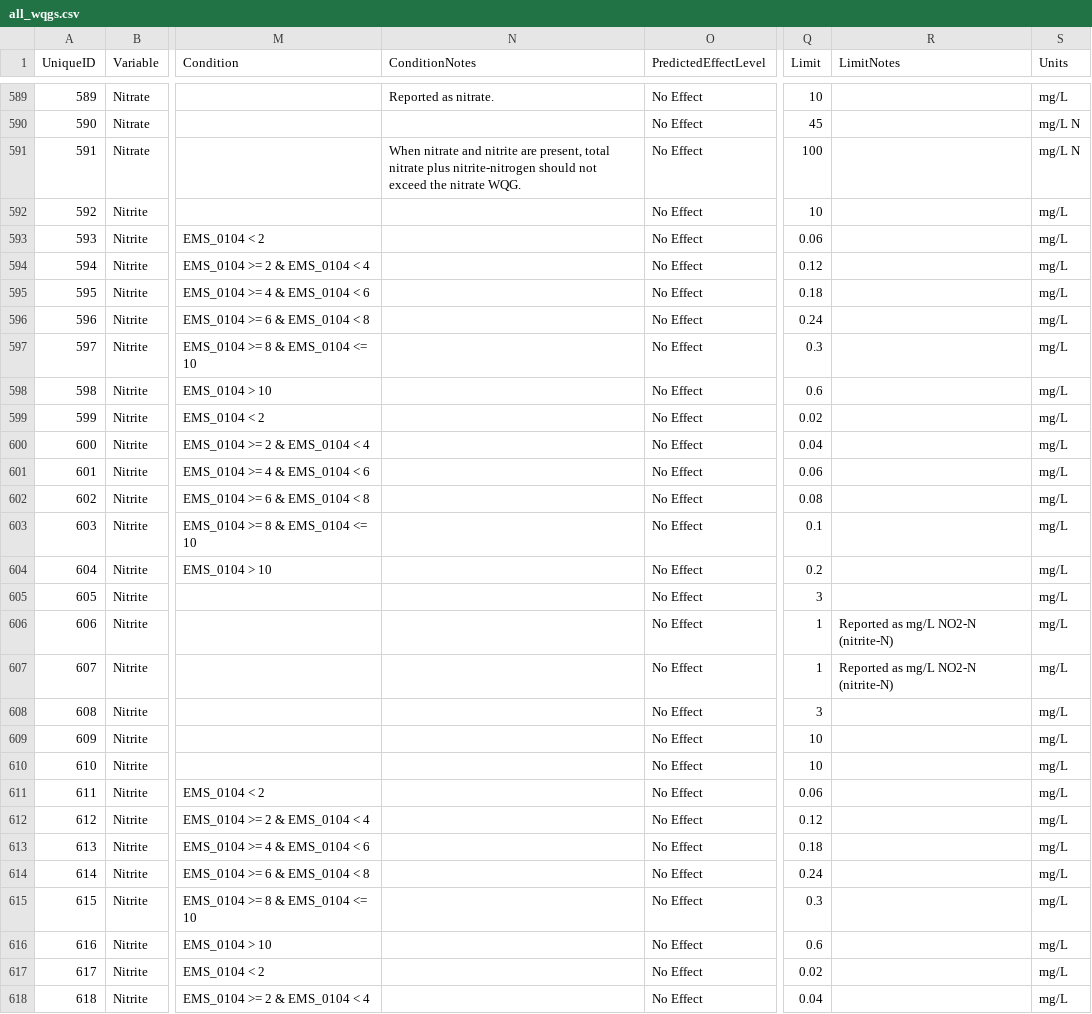
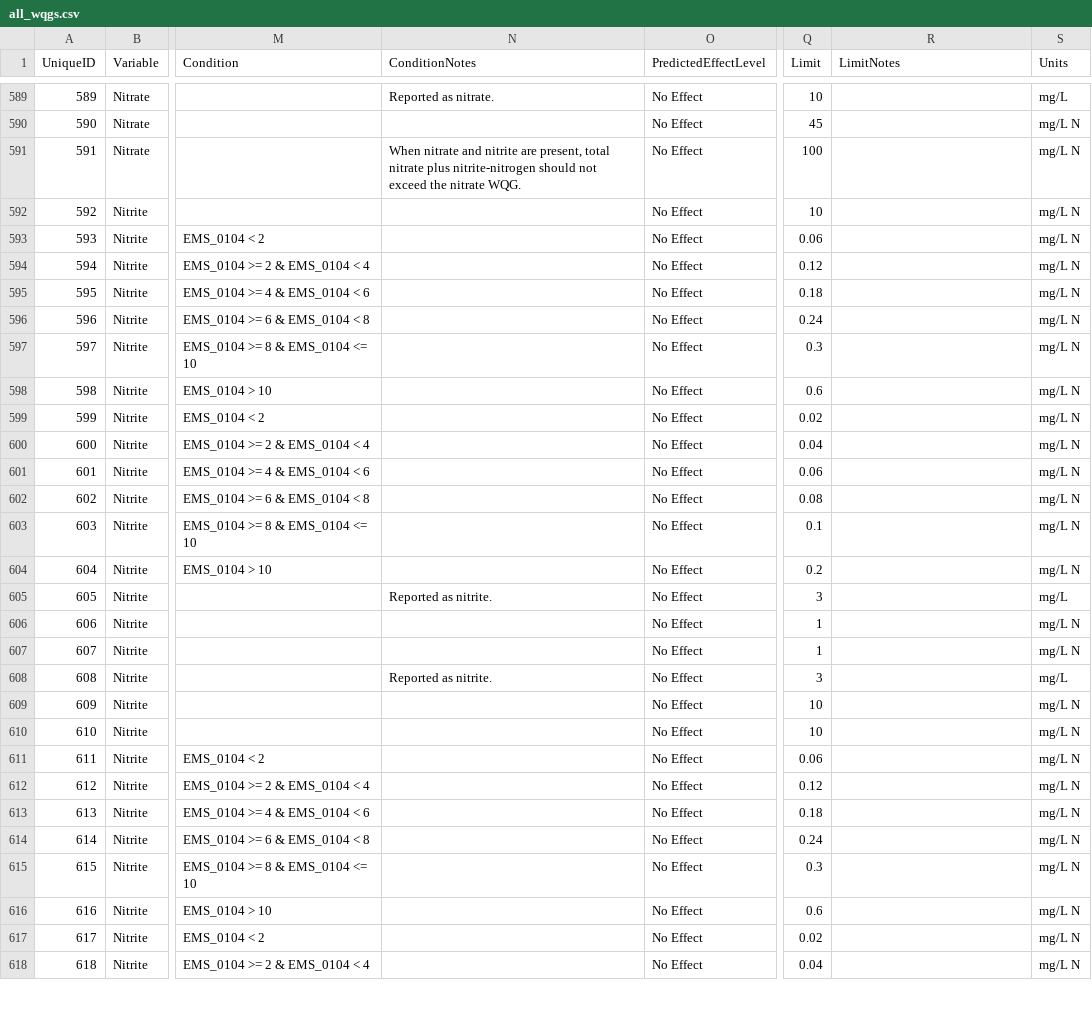
Before and after one commit to bcgov/wqg_data, a CSV file: all_wqgs.csv, drawn as a sheet; only a part is shown, gaps mark what is left out; the diff covers the shown part only; the diff names each change by its address in the sheet, - before the commit and + after, or states it on an @@ line.

Commit message:
Changed units in nitrite rows to mg/L N, except for the recreation and drinking water guidelines that report as nitrite.  To these I added the note: reported as nitrite.  Fixes #75

```diff
--- a/all_wqgs.csv
+++ b/all_wqgs.csv
-S592:S604 (Units): mg/L
+S592:S604 (Units): mg/L N
-N605 (ConditionNotes): (empty)
+N605 (ConditionNotes): Reported as nitrite.
-R606:R607 (LimitNotes): Reported as mg/L NO2-N (nitrite-N)
+R606:R607 (LimitNotes): (empty)
-S606:S607 (Units): mg/L
+S606:S607 (Units): mg/L N
-N608 (ConditionNotes): (empty)
+N608 (ConditionNotes): Reported as nitrite.
-S609:S618 (Units): mg/L
+S609:S618 (Units): mg/L N
```
Also changed, not shown: 11 edited cells elsewhere in this file.
